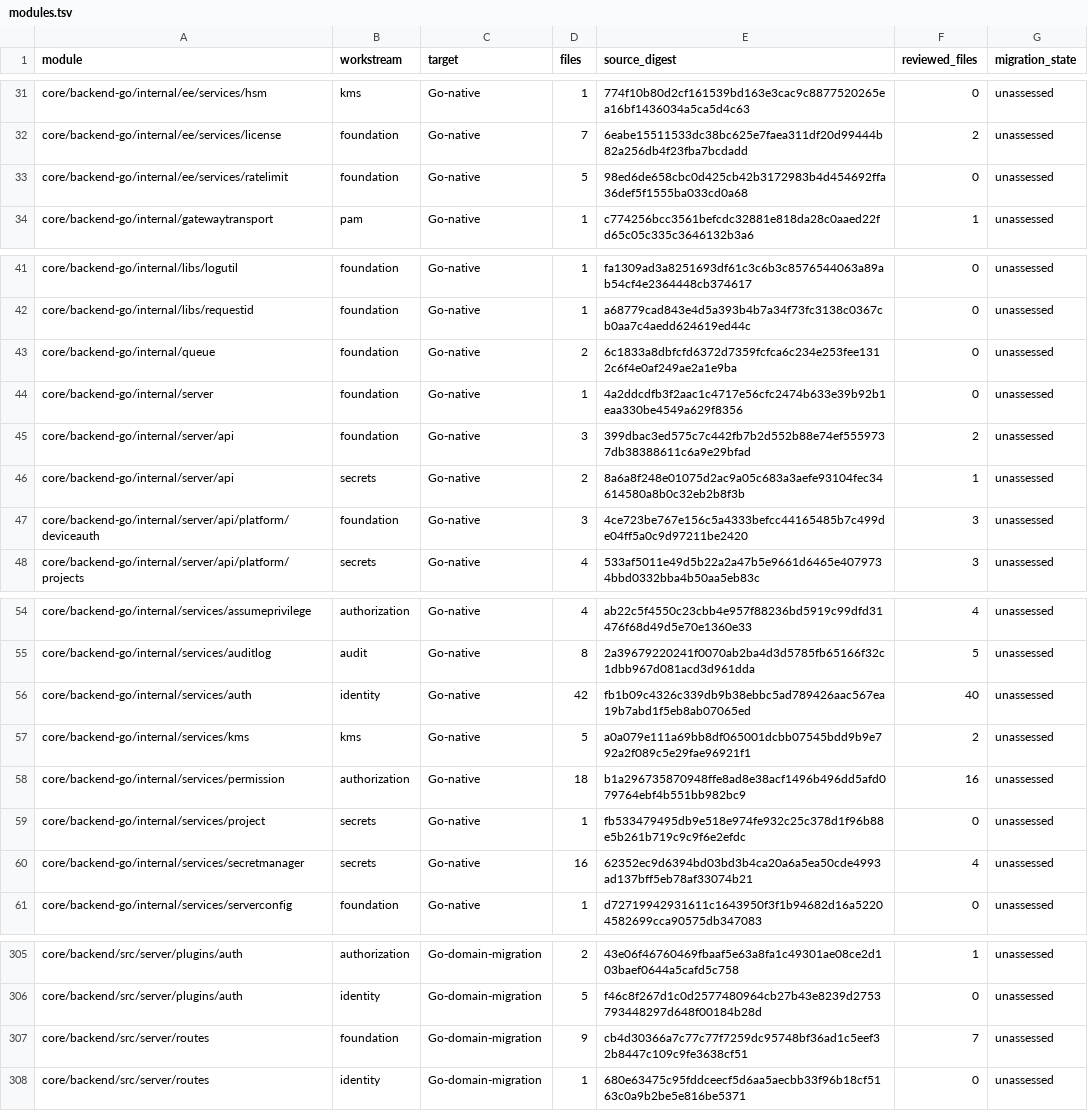
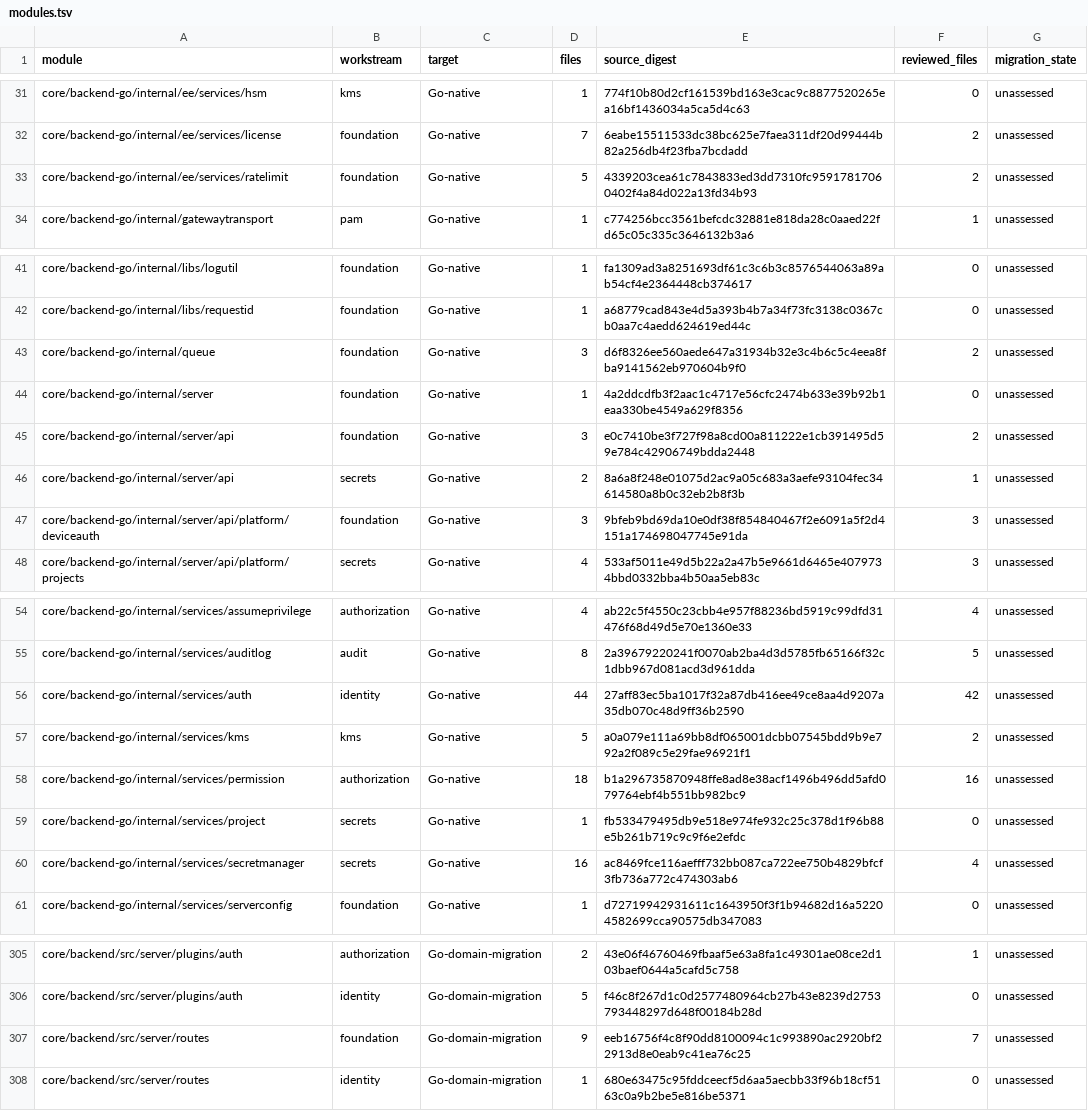
Before and after one commit to shippinAI/vaultix, a TSV file: docs/migration/generated/modules.tsv, drawn as a sheet; only a part is shown, gaps mark what is left out.

```diff
--- a/docs/migration/generated/modules.tsv
+++ b/docs/migration/generated/modules.tsv
@@ -32,3 +32,3 @@ core/backend-go/internal/ee/services/hsm	kms	Go-native	1	774f10b80d2cf161539bd16
 core/backend-go/internal/ee/services/license	foundation	Go-native	7	6eabe15511533dc38bc625e7faea311df20d99444b82a256db4f23fba7bcdadd	2	unassessed
-core/backend-go/internal/ee/services/ratelimit	foundation	Go-native	5	98ed6de658cbc0d425cb42b3172983b4d454692ffa36def5f1555ba033cd0a68	0	unassessed
+core/backend-go/internal/ee/services/ratelimit	foundation	Go-native	5	4339203cea61c7843833ed3dd7310fc95917817060402f4a84d022a13fd34b93	2	unassessed
 core/backend-go/internal/gatewaytransport	pam	Go-native	1	c774256bcc3561befcdc32881e818da28c0aaed22fd65c05c335c3646132b3a6	1	unassessed
@@ -42,7 +42,7 @@ core/backend-go/internal/libs/logutil	foundation	Go-native	1	fa1309ad3a8251693df
 core/backend-go/internal/libs/requestid	foundation	Go-native	1	a68779cad843e4d5a393b4b7a34f73fc3138c0367cb0aa7c4aedd624619ed44c	0	unassessed
-core/backend-go/internal/queue	foundation	Go-native	2	6c1833a8dbfcfd6372d7359fcfca6c234e253fee1312c6f4e0af249ae2a1e9ba	0	unassessed
+core/backend-go/internal/queue	foundation	Go-native	3	d6f8326ee560aede647a31934b32e3c4b6c5c4eea8fba9141562eb970604b9f0	2	unassessed
 core/backend-go/internal/server	foundation	Go-native	1	4a2ddcdfb3f2aac1c4717e56cfc2474b633e39b92b1eaa330be4549a629f8356	0	unassessed
-core/backend-go/internal/server/api	foundation	Go-native	3	399dbac3ed575c7c442fb7b2d552b88e74ef5559737db38388611c6a9e29bfad	2	unassessed
+core/backend-go/internal/server/api	foundation	Go-native	3	e0c7410be3f727f98a8cd00a811222e1cb391495d59e784c42906749bdda2448	2	unassessed
 core/backend-go/internal/server/api	secrets	Go-native	2	8a6a8f248e01075d2ac9a05c683a3aefe93104fec34614580a8b0c32eb2b8f3b	1	unassessed
-core/backend-go/internal/server/api/platform/deviceauth	foundation	Go-native	3	4ce723be767e156c5a4333befcc44165485b7c499de04ff5a0c9d97211be2420	3	unassessed
+core/backend-go/internal/server/api/platform/deviceauth	foundation	Go-native	3	9bfeb9bd69da10e0df38f854840467f2e6091a5f2d4151a174698047745e91da	3	unassessed
 core/backend-go/internal/server/api/platform/projects	secrets	Go-native	4	533af5011e49d5b22a2a47b5e9661d6465e4079734bbd0332bba4b50aa5eb83c	3	unassessed
@@ -55,3 +55,3 @@ core/backend-go/internal/services/assumeprivilege	authorization	Go-native	4	ab22
 core/backend-go/internal/services/auditlog	audit	Go-native	8	2a39679220241f0070ab2ba4d3d5785fb65166f32c1dbb967d081acd3d961dda	5	unassessed
-core/backend-go/internal/services/auth	identity	Go-native	42	fb1b09c4326c339db9b38ebbc5ad789426aac567ea19b7abd1f5eb8ab07065ed	40	unassessed
+core/backend-go/internal/services/auth	identity	Go-native	44	27aff83ec5ba1017f32a87db416ee49ce8aa4d9207a35db070c48d9ff36b2590	42	unassessed
 core/backend-go/internal/services/kms	kms	Go-native	5	a0a079e111a69bb8df065001dcbb07545bdd9b9e792a2f089c5e29fae96921f1	2	unassessed
@@ -59,3 +59,3 @@ core/backend-go/internal/services/permission	authorization	Go-native	18	b1a29673
 core/backend-go/internal/services/project	secrets	Go-native	1	fb533479495db9e518e974fe932c25c378d1f96b88e5b261b719c9c9f6e2efdc	0	unassessed
-core/backend-go/internal/services/secretmanager	secrets	Go-native	16	62352ec9d6394bd03bd3b4ca20a6a5ea50cde4993ad137bff5eb78af33074b21	4	unassessed
+core/backend-go/internal/services/secretmanager	secrets	Go-native	16	ac8469fce116aefff732bb087ca722ee750b4829bfcf3fb736a772c474303ab6	4	unassessed
 core/backend-go/internal/services/serverconfig	foundation	Go-native	1	d72719942931611c1643950f3f1b94682d16a52204582699cca90575db347083	0	unassessed
@@ -306,3 +306,3 @@ core/backend/src/server/plugins/auth	authorization	Go-domain-migration	2	43e06f4
 core/backend/src/server/plugins/auth	identity	Go-domain-migration	5	f46c8f267d1c0d2577480964cb27b43e8239d2753793448297d648f00184b28d	0	unassessed
-core/backend/src/server/routes	foundation	Go-domain-migration	9	cb4d30366a7c77c77f7259dc95748bf36ad1c5eef32b8447c109c9fe3638cf51	7	unassessed
+core/backend/src/server/routes	foundation	Go-domain-migration	9	eeb16756f4c8f90dd8100094c1c993890ac2920bf22913d8e0eab9c41ea76c25	7	unassessed
 core/backend/src/server/routes	identity	Go-domain-migration	1	680e63475c95fddceecf5d6aa5aecbb33f96b18cf5163c0a9b2be5e816be5371	0	unassessed
```
Also changed, not shown: 18 other files.
